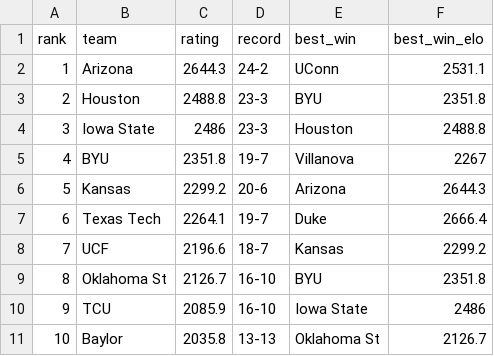
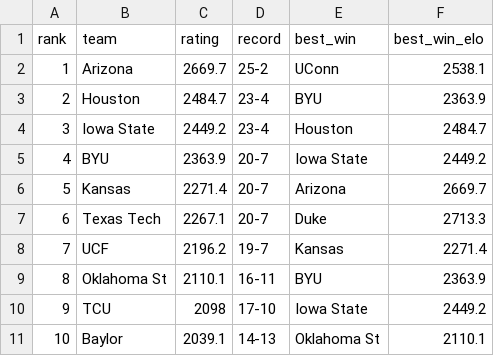
Before and after one commit to lukecassada05-eng/lukecassada.github.io, a CSV file: CBB/data/Big_12_Conference_Elo_2026.csv, drawn as a sheet; only a part is shown; the diff covers the shown part only.

```diff
--- a/CBB/data/Big_12_Conference_Elo_2026.csv
+++ b/CBB/data/Big_12_Conference_Elo_2026.csv
@@ -1,11 +1,11 @@
 rank,team,rating,record,best_win,best_win_elo
-1,Arizona,2644.3,24-2,UConn,2531.1
-2,Houston,2488.8,23-3,BYU,2351.8
-3,Iowa State,2486,23-3,Houston,2488.8
-4,BYU,2351.8,19-7,Villanova,2267
-5,Kansas,2299.2,20-6,Arizona,2644.3
-6,Texas Tech,2264.1,19-7,Duke,2666.4
-7,UCF,2196.6,18-7,Kansas,2299.2
-8,Oklahoma St,2126.7,16-10,BYU,2351.8
-9,TCU,2085.9,16-10,Iowa State,2486
-10,Baylor,2035.8,13-13,Oklahoma St,2126.7
+1,Arizona,2669.7,25-2,UConn,2538.1
+2,Houston,2484.7,23-4,BYU,2363.9
+3,Iowa State,2449.2,23-4,Houston,2484.7
+4,BYU,2363.9,20-7,Iowa State,2449.2
+5,Kansas,2271.4,20-7,Arizona,2669.7
+6,Texas Tech,2267.1,20-7,Duke,2713.3
+7,UCF,2196.2,19-7,Kansas,2271.4
+8,Oklahoma St,2110.1,16-11,BYU,2363.9
+9,TCU,2098,17-10,Iowa State,2449.2
+10,Baylor,2039.1,14-13,Oklahoma St,2110.1
```
Also changed, not shown: 23 edited cells elsewhere in this file, CBB/data/Atlantic_10_Conference_Elo_2026.csv, CBB/data/CBB_Elo_2026.csv, 34 other files.
